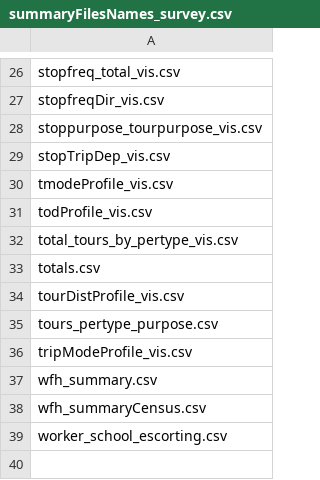
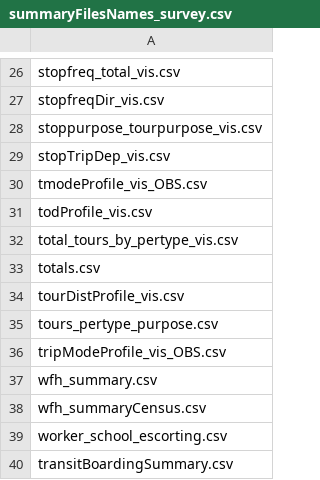
Before and after one commit to RSGInc/SOABM, a CSV file: template/visualizer/templates/summaryFilesNames_survey.csv, drawn as a sheet; only a part is shown, gaps mark what is left out.

```diff
--- a/template/visualizer/templates/summaryFilesNames_survey.csv
+++ b/template/visualizer/templates/summaryFilesNames_survey.csv
@@ -29,3 +29,3 @@ stoppurpose_tourpurpose_vis.csv
 stopTripDep_vis.csv
-tmodeProfile_vis.csv
+tmodeProfile_vis_OBS.csv
 todProfile_vis.csv
@@ -35,3 +35,3 @@ tourDistProfile_vis.csv
 tours_pertype_purpose.csv
-tripModeProfile_vis.csv
+tripModeProfile_vis_OBS.csv
 wfh_summary.csv
@@ -39 +39,2 @@ wfh_summaryCensus.csv
 worker_school_escorting.csv
+transitBoardingSummary.csv
```
Also changed, not shown: template/visualizer/templates/summaryFilesNames.csv, 18 other files.
